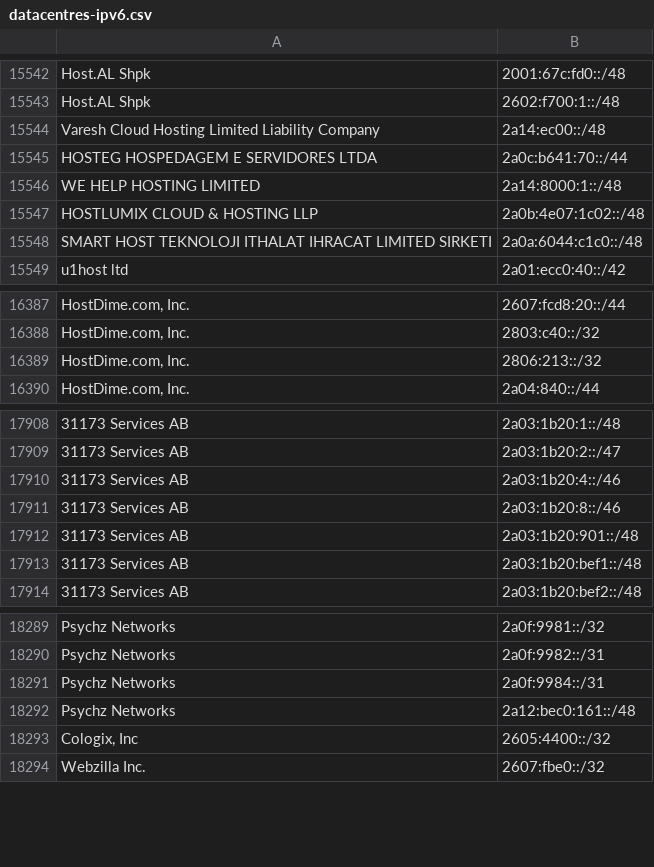
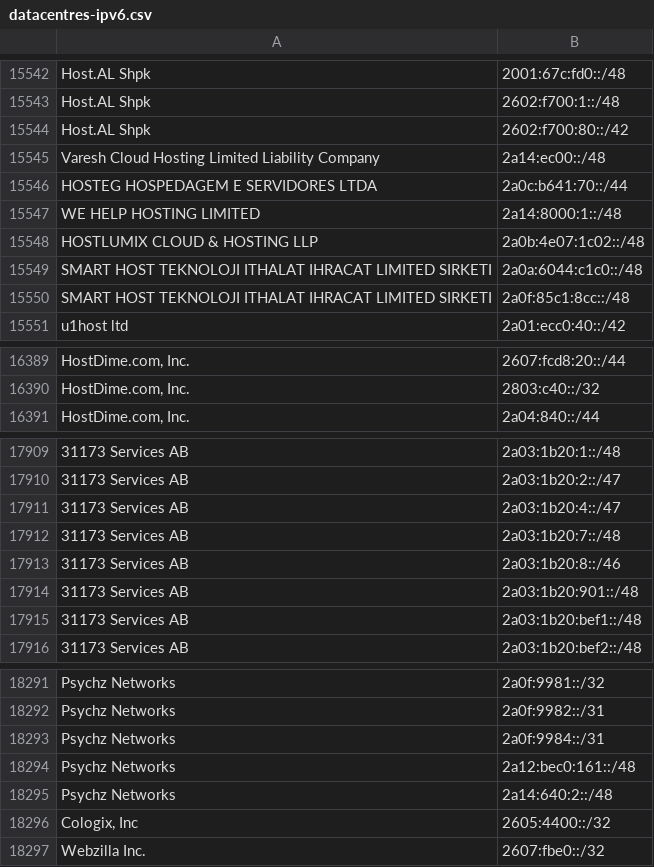
Before and after one commit to hexydec/ip-ranges, a CSV file: output/datacentres-ipv6.csv, drawn as a sheet; only a part is shown, gaps mark what is left out; removed rows and columns are numbered as before the commit, all else as after; the diff covers the shown part only; the diff names each change by its address in the sheet, - before the commit and + after, or states it on an @@ line.

```diff
--- a/output/datacentres-ipv6.csv
+++ b/output/datacentres-ipv6.csv
+row 15544: Host.AL Shpk | 2602:f700:80::/42
+row 15550: SMART HOST TEKNOLOJI ITHALAT IHRACAT LIMITED SIRKETI | 2a0f:85c1:8cc::/48
-row 16389: HostDime.com, Inc. | 2806:213::/32
-B17911: 2a03:1b20:4::/46
+B17911: 2a03:1b20:4::/47
+row 17912: 31173 Services AB | 2a03:1b20:7::/48
+row 18295: Psychz Networks | 2a14:640:2::/48
```
Also changed, not shown: 2 added rows and 2 edited cells elsewhere in this file, 8 other files.
